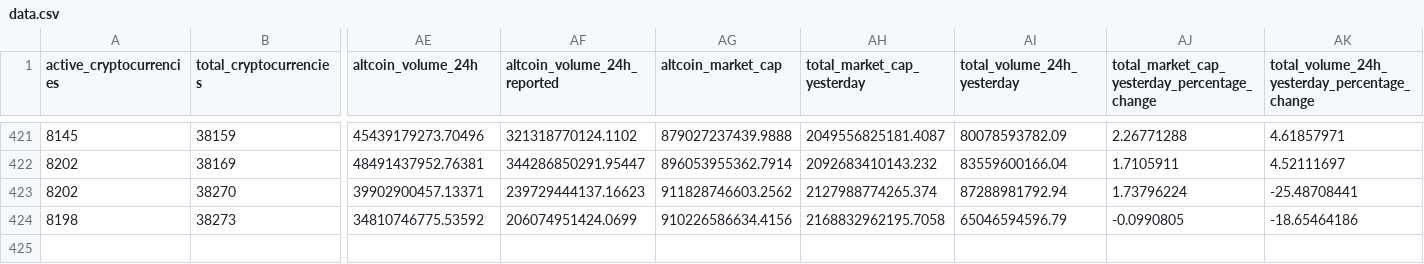
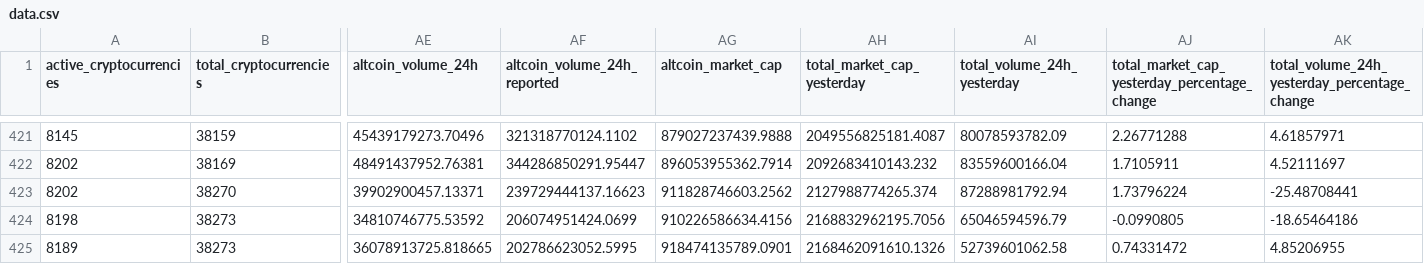
Before and after one commit to jorickdefraine/cmc-quotes-fetcher, a CSV file: data.csv, drawn as a sheet; only a part is shown, gaps mark what is left out; rows hold the shown columns only; the diff names each change by its address in the sheet, - before the commit and + after, or states it on an @@ line.

```diff
--- a/data.csv
+++ b/data.csv
-AH424 (total_market_cap_yesterday): 2168832962195.7058
+AH424 (total_market_cap_yesterday): 2168832962195.7056
+row 425: 8189 | 38273 | 36078913725.818665 | 202786623052.5995 | 918474135789.0901 | 2168462091610.1326 | 52739601062.58 | 0.74331472 | 4.85206955
```
